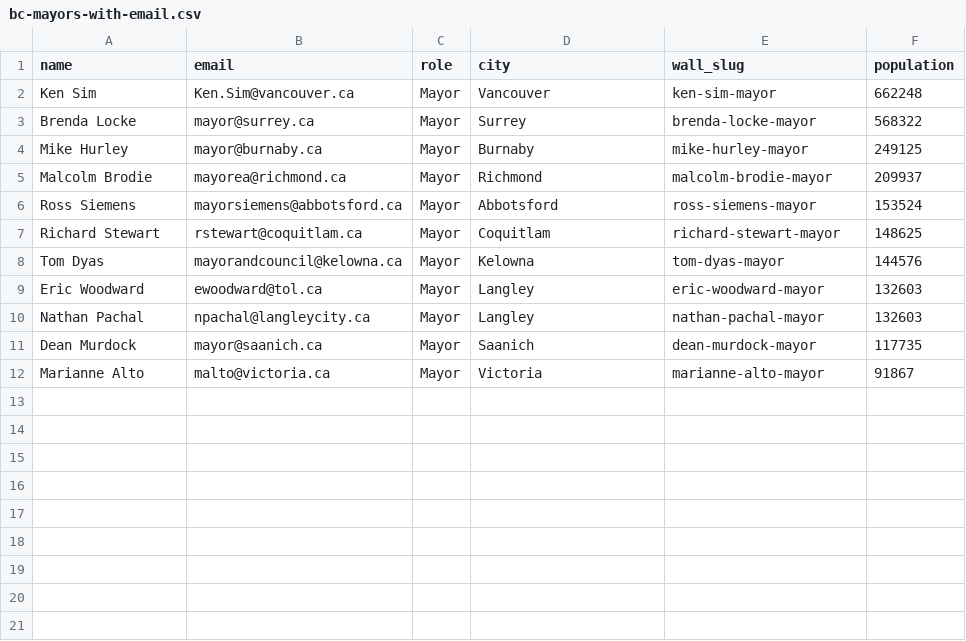
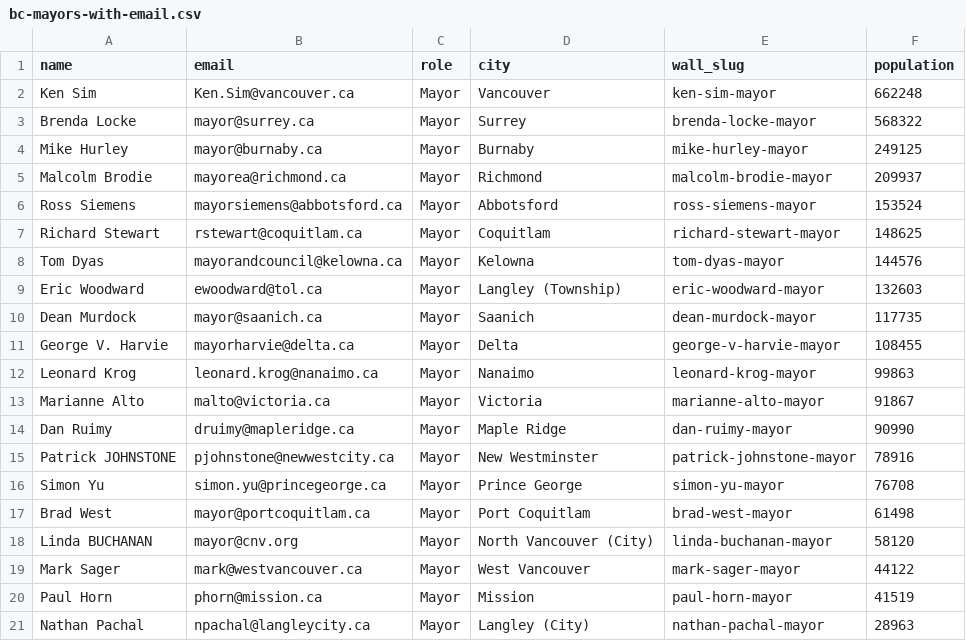
Before and after one commit to vmn2k4/srinath_choseno, a CSV file: scripts/bc-mayors-with-email.csv, drawn as a sheet.

```diff
--- a/scripts/bc-mayors-with-email.csv
+++ b/scripts/bc-mayors-with-email.csv
@@ -8,5 +8,14 @@ Richard Stewart,rstewart@coquitlam.ca,Mayor,Coquitlam,richard-stewart-mayor,1486
 Tom Dyas,mayorandcouncil@kelowna.ca,Mayor,Kelowna,tom-dyas-mayor,144576
-Eric Woodward,ewoodward@tol.ca,Mayor,Langley,eric-woodward-mayor,132603
-Nathan Pachal,npachal@langleycity.ca,Mayor,Langley,nathan-pachal-mayor,132603
+Eric Woodward,ewoodward@tol.ca,Mayor,Langley (Township),eric-woodward-mayor,132603
 Dean Murdock,mayor@saanich.ca,Mayor,Saanich,dean-murdock-mayor,117735
+George V. Harvie,mayorharvie@delta.ca,Mayor,Delta,george-v-harvie-mayor,108455
+Leonard Krog,leonard.krog@nanaimo.ca,Mayor,Nanaimo,leonard-krog-mayor,99863
 Marianne Alto,malto@victoria.ca,Mayor,Victoria,marianne-alto-mayor,91867
+Dan Ruimy,druimy@mapleridge.ca,Mayor,Maple Ridge,dan-ruimy-mayor,90990
+Patrick JOHNSTONE,pjohnstone@newwestcity.ca,Mayor,New Westminster,patrick-johnstone-mayor,78916
+Simon Yu,simon.yu@princegeorge.ca,Mayor,Prince George,simon-yu-mayor,76708
+Brad West,mayor@portcoquitlam.ca,Mayor,Port Coquitlam,brad-west-mayor,61498
+Linda BUCHANAN,mayor@cnv.org,Mayor,North Vancouver (City),linda-buchanan-mayor,58120
+Mark Sager,mark@westvancouver.ca,Mayor,West Vancouver,mark-sager-mayor,44122
+Paul Horn,phorn@mission.ca,Mayor,Mission,paul-horn-mayor,41519
+Nathan Pachal,npachal@langleycity.ca,Mayor,Langley (City),nathan-pachal-mayor,28963
```
Also changed, not shown: batch-ranked-news.csv, scripts/bc-mayors-missing-email.csv, 22 other files.
